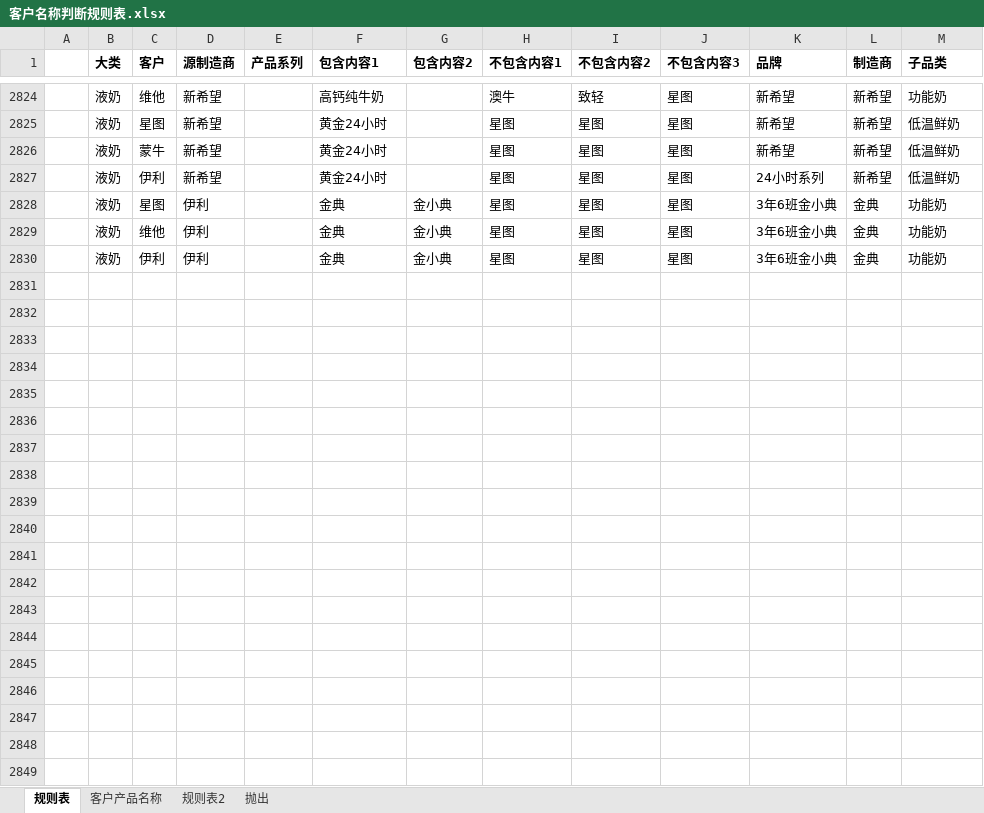
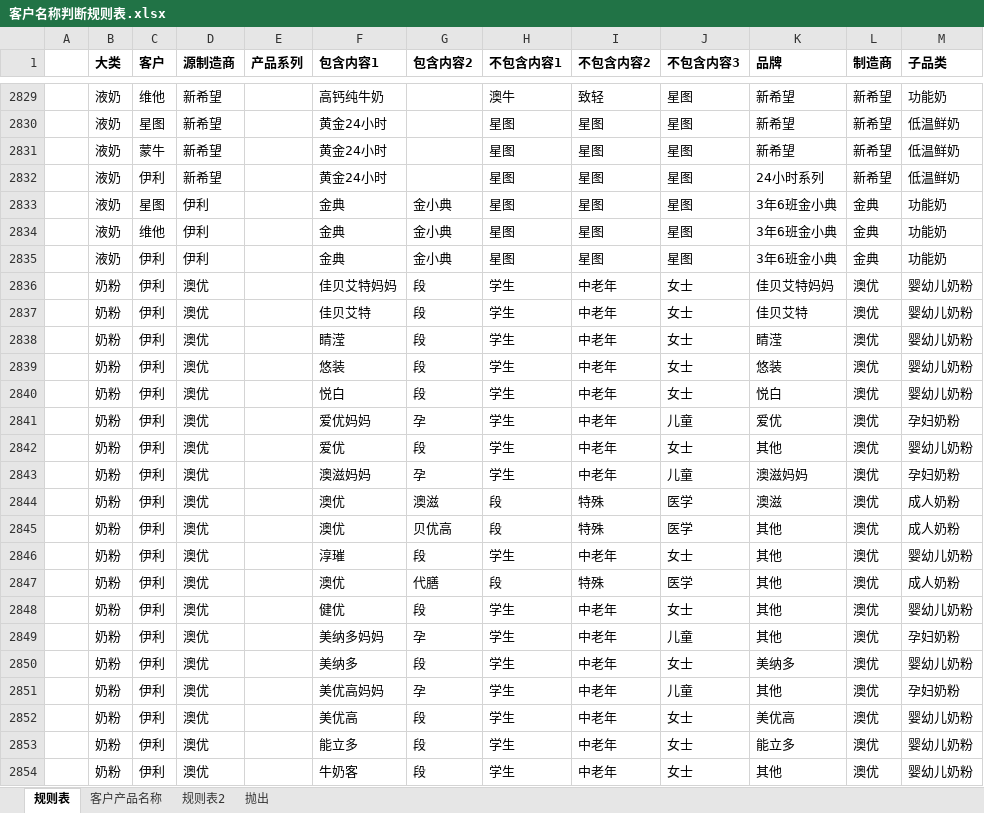
Before and after one commit to z775851451/-QC-, an Excel workbook: 模版/客户名称判断规则表.xlsx, sheet 规则表, drawn as a sheet; only a part is shown, gaps mark what is left out; values as stored, in another font and other column widths than the file's, no borders; conditional formats not drawn; the diff covers the shown part only; the diff names each change by its address in the sheet, - before the commit and + after, or states it on an @@ line.

```diff
--- a/模版/客户名称判断规则表.xlsx (sheet 规则表)
+++ b/模版/客户名称判断规则表.xlsx (sheet 规则表)
+row 2836:  | 奶粉 | 伊利 | 澳优 |  | 佳贝艾特妈妈 | 段 | 学生 | 中老年 | 女士 | 佳贝艾特妈妈 | 澳优 | 婴幼儿奶粉
+row 2837:  | 奶粉 | 伊利 | 澳优 |  | 佳贝艾特 | 段 | 学生 | 中老年 | 女士 | 佳贝艾特 | 澳优 | 婴幼儿奶粉
+row 2838:  | 奶粉 | 伊利 | 澳优 |  | 睛滢 | 段 | 学生 | 中老年 | 女士 | 睛滢 | 澳优 | 婴幼儿奶粉
+row 2839:  | 奶粉 | 伊利 | 澳优 |  | 悠装 | 段 | 学生 | 中老年 | 女士 | 悠装 | 澳优 | 婴幼儿奶粉
+row 2840:  | 奶粉 | 伊利 | 澳优 |  | 悦白 | 段 | 学生 | 中老年 | 女士 | 悦白 | 澳优 | 婴幼儿奶粉
+row 2841:  | 奶粉 | 伊利 | 澳优 |  | 爱优妈妈 | 孕 | 学生 | 中老年 | 儿童 | 爱优 | 澳优 | 孕妇奶粉
+row 2842:  | 奶粉 | 伊利 | 澳优 |  | 爱优 | 段 | 学生 | 中老年 | 女士 | 其他 | 澳优 | 婴幼儿奶粉
+row 2843:  | 奶粉 | 伊利 | 澳优 |  | 澳滋妈妈 | 孕 | 学生 | 中老年 | 儿童 | 澳滋妈妈 | 澳优 | 孕妇奶粉
+row 2844:  | 奶粉 | 伊利 | 澳优 |  | 澳优 | 澳滋 | 段 | 特殊 | 医学 | 澳滋 | 澳优 | 成人奶粉
+row 2845:  | 奶粉 | 伊利 | 澳优 |  | 澳优 | 贝优高 | 段 | 特殊 | 医学 | 其他 | 澳优 | 成人奶粉
+row 2846:  | 奶粉 | 伊利 | 澳优 |  | 淳璀 | 段 | 学生 | 中老年 | 女士 | 其他 | 澳优 | 婴幼儿奶粉
+row 2847:  | 奶粉 | 伊利 | 澳优 |  | 澳优 | 代膳 | 段 | 特殊 | 医学 | 其他 | 澳优 | 成人奶粉
+row 2848:  | 奶粉 | 伊利 | 澳优 |  | 健优 | 段 | 学生 | 中老年 | 女士 | 其他 | 澳优 | 婴幼儿奶粉
+row 2849:  | 奶粉 | 伊利 | 澳优 |  | 美纳多妈妈 | 孕 | 学生 | 中老年 | 儿童 | 其他 | 澳优 | 孕妇奶粉
+row 2850:  | 奶粉 | 伊利 | 澳优 |  | 美纳多 | 段 | 学生 | 中老年 | 女士 | 美纳多 | 澳优 | 婴幼儿奶粉
+row 2851:  | 奶粉 | 伊利 | 澳优 |  | 美优高妈妈 | 孕 | 学生 | 中老年 | 儿童 | 其他 | 澳优 | 孕妇奶粉
+row 2852:  | 奶粉 | 伊利 | 澳优 |  | 美优高 | 段 | 学生 | 中老年 | 女士 | 美优高 | 澳优 | 婴幼儿奶粉
+row 2853:  | 奶粉 | 伊利 | 澳优 |  | 能立多 | 段 | 学生 | 中老年 | 女士 | 能立多 | 澳优 | 婴幼儿奶粉
+row 2854:  | 奶粉 | 伊利 | 澳优 |  | 牛奶客 | 段 | 学生 | 中老年 | 女士 | 其他 | 澳优 | 婴幼儿奶粉
```
Also changed, not shown: 85 added rows, 2 removed rows, 8 edited cells and cell formats elsewhere in this sheet, sheet 客户产品名称, 模版/品牌旗舰店判断规则表.xlsx, 模版/客户字段及内容_一对多.xlsx, 16 other files.
